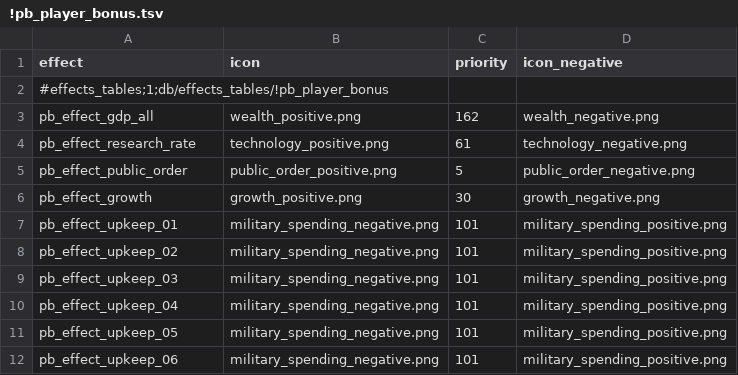
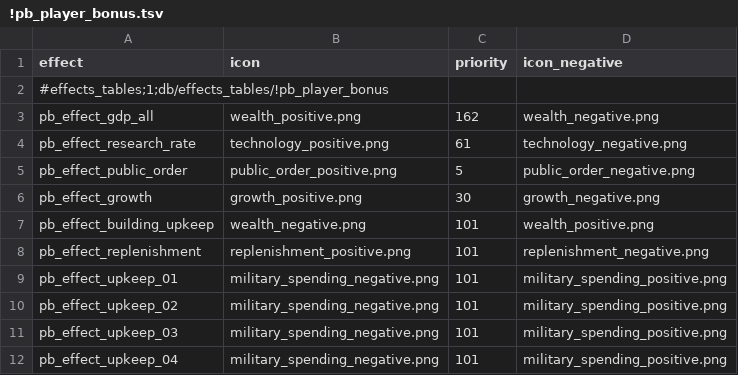
Before and after one commit to mustafadgncy66-max/myrepo, a TSV file: MK1212_OyuncuBonus/tsv/db/effects_tables/!pb_player_bonus.tsv, drawn as a sheet; only a part is shown; the shorter side is filled out with more unchanged rows; the diff names each change by its address in the sheet, - before the commit and + after, or states it on an @@ line.

```diff
--- a/MK1212_OyuncuBonus/tsv/db/effects_tables/!pb_player_bonus.tsv
+++ b/MK1212_OyuncuBonus/tsv/db/effects_tables/!pb_player_bonus.tsv
+row 7: pb_effect_building_upkeep | wealth_negative.png | 101 | wealth_positive.png
+row 8: pb_effect_replenishment | replenishment_positive.png | 101 | replenishment_negative.png
```
Also changed, not shown: MK1212_OyuncuBonus/tsv/db/campaign_difficulty_handicap_effects_tables/!pb_player_bonus.tsv, MK1212_OyuncuBonus/tsv/db/effect_bonus_value_basic_junction_tables/!pb_player_bonus.tsv, 5 other files.
